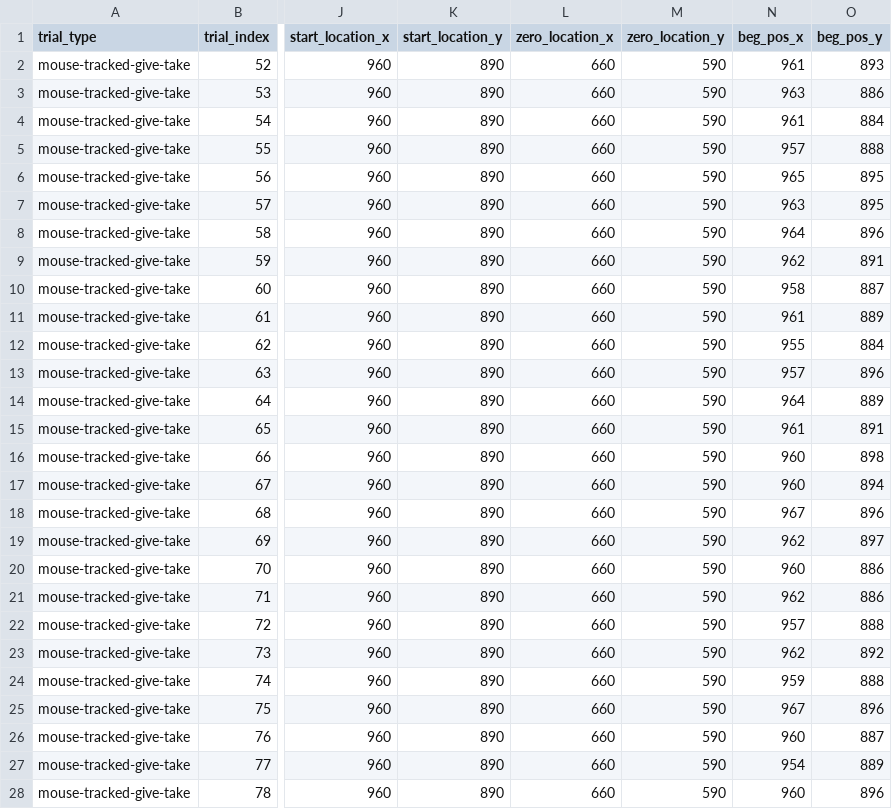
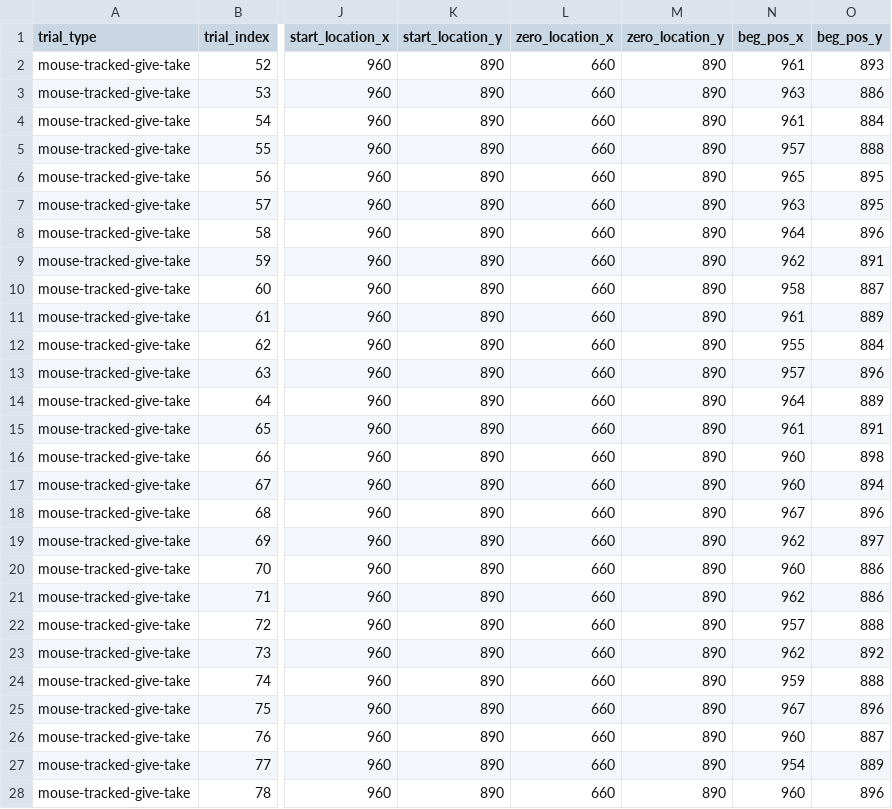
Before and after one commit to nitishakdesai/sjdm_tutorial, a CSV file: dataset4_mt.csv, drawn as a sheet; only a part is shown, gaps mark what is left out; the diff covers the shown part only; the diff names each change by its address in the sheet, - before the commit and + after, or states it on an @@ line.

Commit message:
Add files via upload

```diff
--- a/dataset4_mt.csv
+++ b/dataset4_mt.csv
-M2:M28 (zero_location_y): 590
+M2:M28 (zero_location_y): 890
```
Also changed, not shown: 13 edited cells elsewhere in this file.
